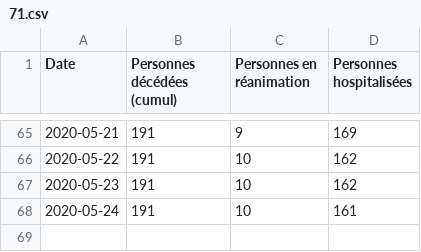
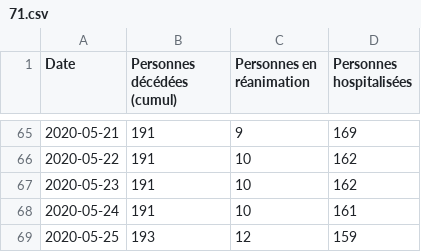
Before and after one commit to mattifaye/covid19bfc, a CSV file: 71.csv, drawn as a sheet; only a part is shown, gaps mark what is left out; the diff names each change by its address in the sheet, - before the commit and + after, or states it on an @@ line.

```diff
--- a/71.csv
+++ b/71.csv
+row 69: 2020-05-25 | 193 | 12 | 159
```
Also changed, not shown: 21.csv, 25.csv, 9 other files.
